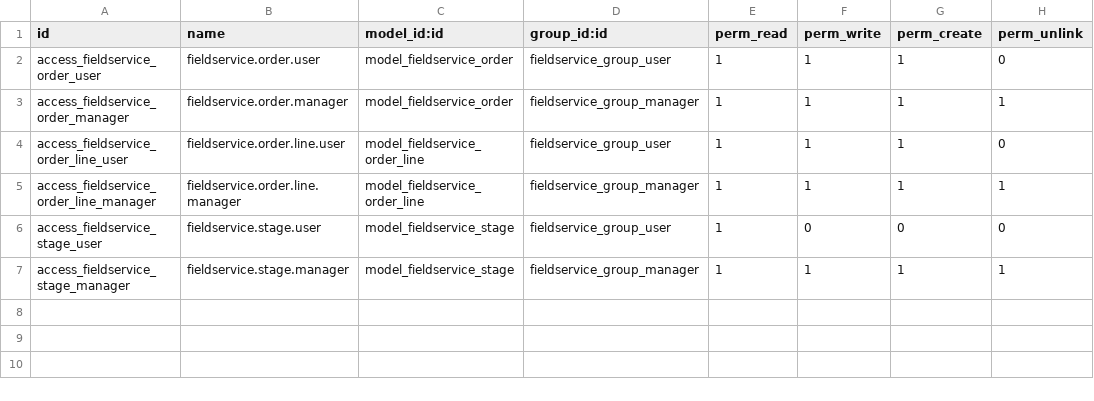
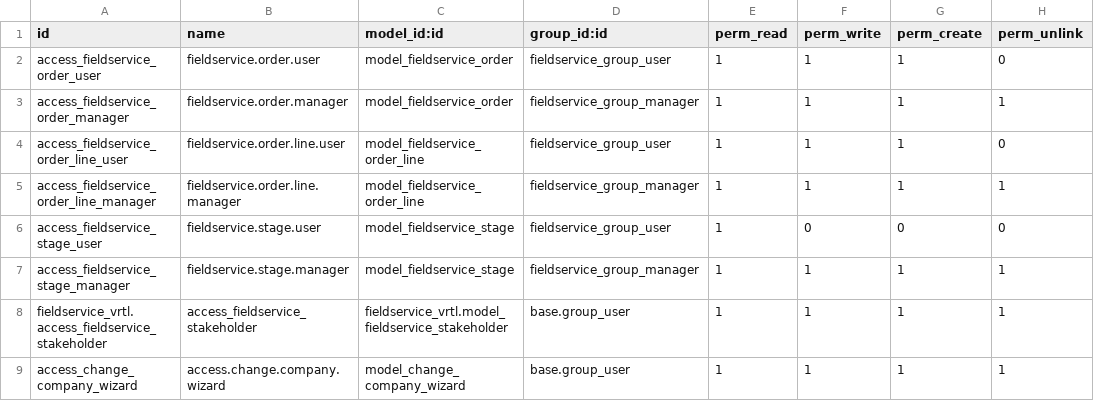
Before and after one commit to vertelab/odoo-field-service, a CSV file: fieldservice_vrtl/security/ir.model.access.csv, drawn as a sheet; the diff names each change by its address in the sheet, - before the commit and + after, or states it on an @@ line.

Commit message:
skapade fieldservice_vrtl/wizards  till företagen när de skulle byta order till ett annat

```diff
--- a/fieldservice_vrtl/security/ir.model.access.csv
+++ b/fieldservice_vrtl/security/ir.model.access.csv
+row 8: fieldservice_vrtl.access_fieldservice_stakeholder | access_fieldservice_stakeholder | fieldservice_vrtl.model_fieldservice_stakeholder | base.group_user | 1 | 1 | 1 | 1
+row 9: access_change_company_wizard | access.change.company.wizard | model_change_company_wizard | base.group_user | 1 | 1 | 1 | 1
```
Also changed, not shown: 43 other files.
